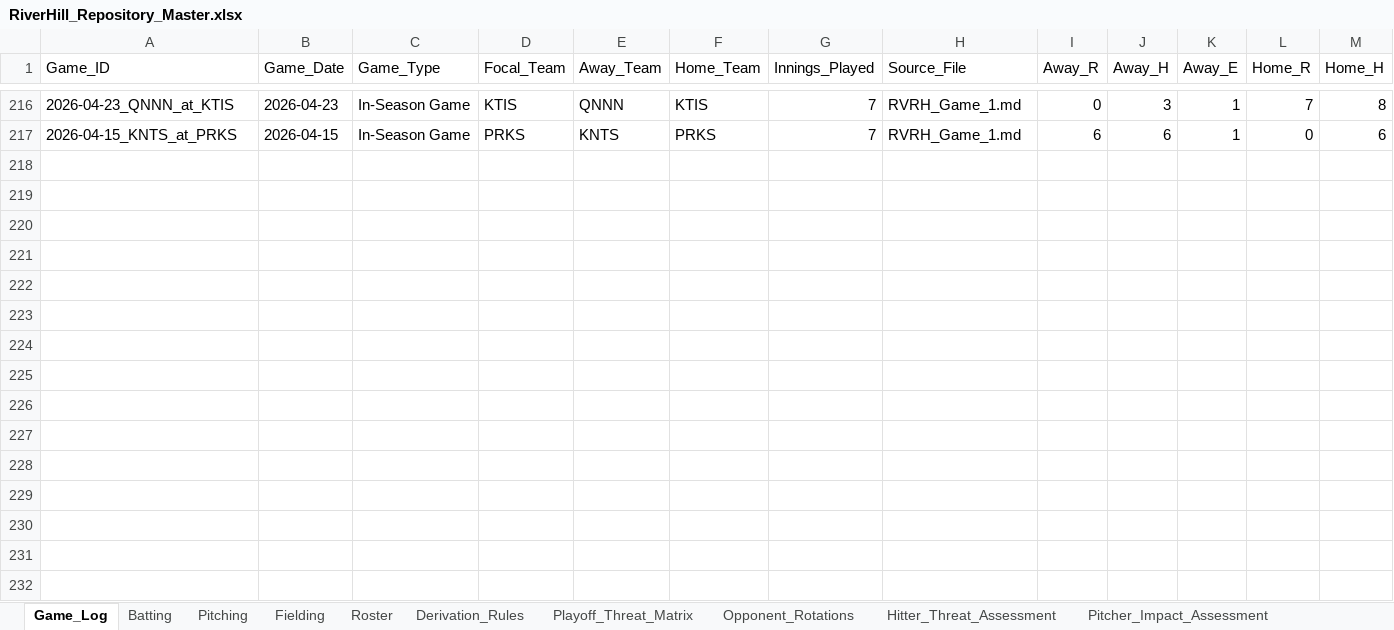
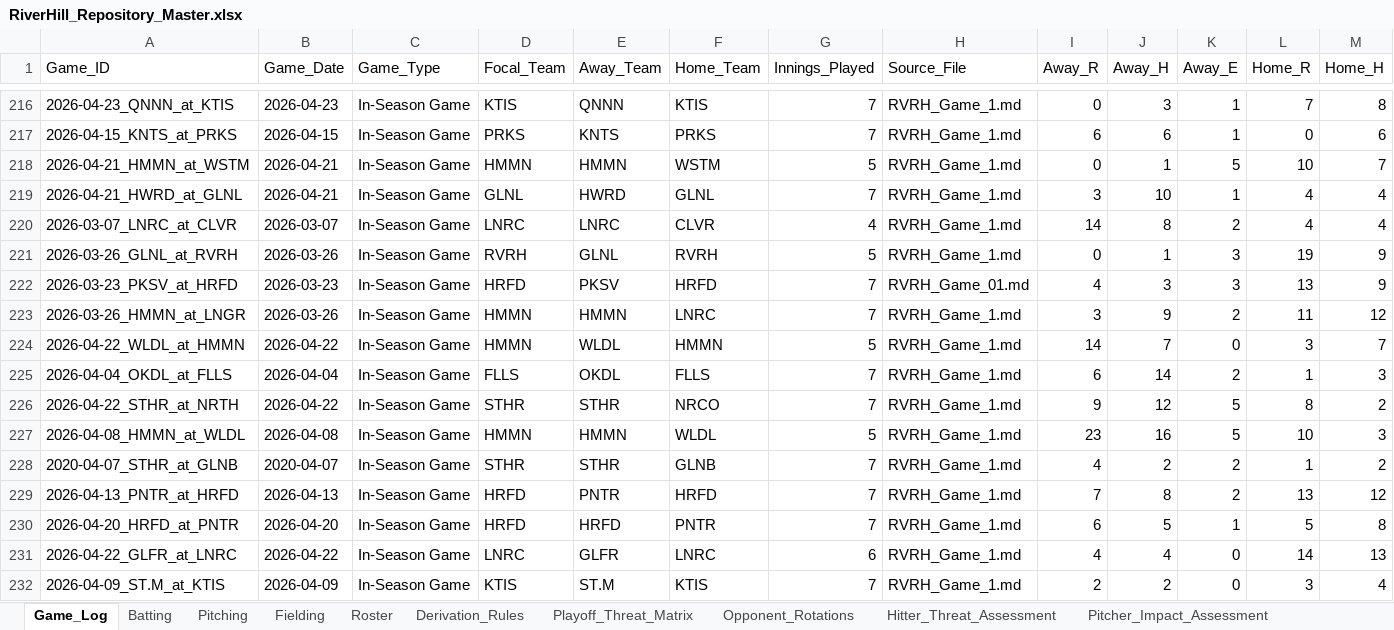
Before and after one commit to hughnorwood/hawks-scouting, an Excel workbook: data/RiverHill_Repository_Master.xlsx, sheet Game_Log, drawn as a sheet; only a part is shown, gaps mark what is left out; values as stored, in another font and other column widths than the file's, no borders; rows hold the shown columns only; the diff names each change by its address in the sheet, - before the commit and + after, or states it on an @@ line.

```diff
--- a/data/RiverHill_Repository_Master.xlsx (sheet Game_Log)
+++ b/data/RiverHill_Repository_Master.xlsx (sheet Game_Log)
+row 218: 2026-04-21_HMMN_at_WSTM | 2026-04-21 | In-Season Game | HMMN | HMMN | WSTM | 5 | RVRH_Game_1.md | 0 | 1 | 5 | 10 | 7
+row 219: 2026-04-21_HWRD_at_GLNL | 2026-04-21 | In-Season Game | GLNL | HWRD | GLNL | 7 | RVRH_Game_1.md | 3 | 10 | 1 | 4 | 4
+row 220: 2026-03-07_LNRC_at_CLVR | 2026-03-07 | In-Season Game | LNRC | LNRC | CLVR | 4 | RVRH_Game_1.md | 14 | 8 | 2 | 4 | 4
+row 221: 2026-03-26_GLNL_at_RVRH | 2026-03-26 | In-Season Game | RVRH | GLNL | RVRH | 5 | RVRH_Game_1.md | 0 | 1 | 3 | 19 | 9
+row 222: 2026-03-23_PKSV_at_HRFD | 2026-03-23 | In-Season Game | HRFD | PKSV | HRFD | 7 | RVRH_Game_01.md | 4 | 3 | 3 | 13 | 9
+row 223: 2026-03-26_HMMN_at_LNGR | 2026-03-26 | In-Season Game | HMMN | HMMN | LNRC | 7 | RVRH_Game_1.md | 3 | 9 | 2 | 11 | 12
+row 224: 2026-04-22_WLDL_at_HMMN | 2026-04-22 | In-Season Game | HMMN | WLDL | HMMN | 5 | RVRH_Game_1.md | 14 | 7 | 0 | 3 | 7
+row 225: 2026-04-04_OKDL_at_FLLS | 2026-04-04 | In-Season Game | FLLS | OKDL | FLLS | 7 | RVRH_Game_1.md | 6 | 14 | 2 | 1 | 3
+row 226: 2026-04-22_STHR_at_NRTH | 2026-04-22 | In-Season Game | STHR | STHR | NRCO | 7 | RVRH_Game_1.md | 9 | 12 | 5 | 8 | 2
+row 227: 2026-04-08_HMMN_at_WLDL | 2026-04-08 | In-Season Game | HMMN | HMMN | WLDL | 5 | RVRH_Game_1.md | 23 | 16 | 5 | 10 | 3
+row 228: 2020-04-07_STHR_at_GLNB | 2020-04-07 | In-Season Game | STHR | STHR | GLNB | 7 | RVRH_Game_1.md | 4 | 2 | 2 | 1 | 2
+row 229: 2026-04-13_PNTR_at_HRFD | 2026-04-13 | In-Season Game | HRFD | PNTR | HRFD | 7 | RVRH_Game_1.md | 7 | 8 | 2 | 13 | 12
+row 230: 2026-04-20_HRFD_at_PNTR | 2026-04-20 | In-Season Game | HRFD | HRFD | PNTR | 7 | RVRH_Game_1.md | 6 | 5 | 1 | 5 | 8
+row 231: 2026-04-22_GLFR_at_LNRC | 2026-04-22 | In-Season Game | LNRC | GLFR | LNRC | 6 | RVRH_Game_1.md | 4 | 4 | 0 | 14 | 13
+row 232: 2026-04-09_ST.M_at_KTIS | 2026-04-09 | In-Season Game | KTIS | ST.M | KTIS | 7 | RVRH_Game_1.md | 2 | 2 | 0 | 3 | 4
```
Also changed, not shown: sheet Batting, sheet Pitching, sheet Fielding, 1 other file.
